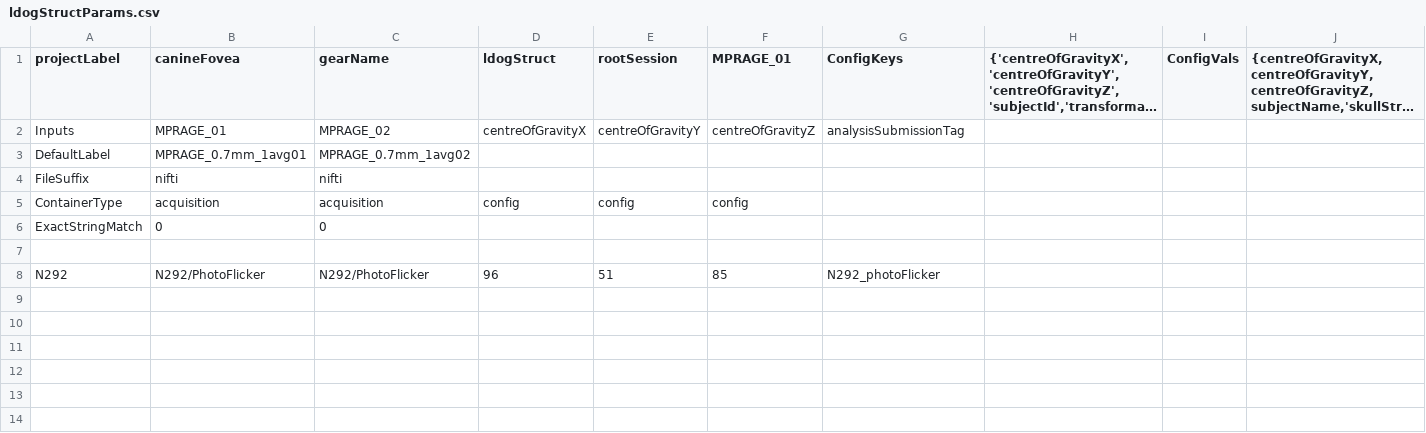
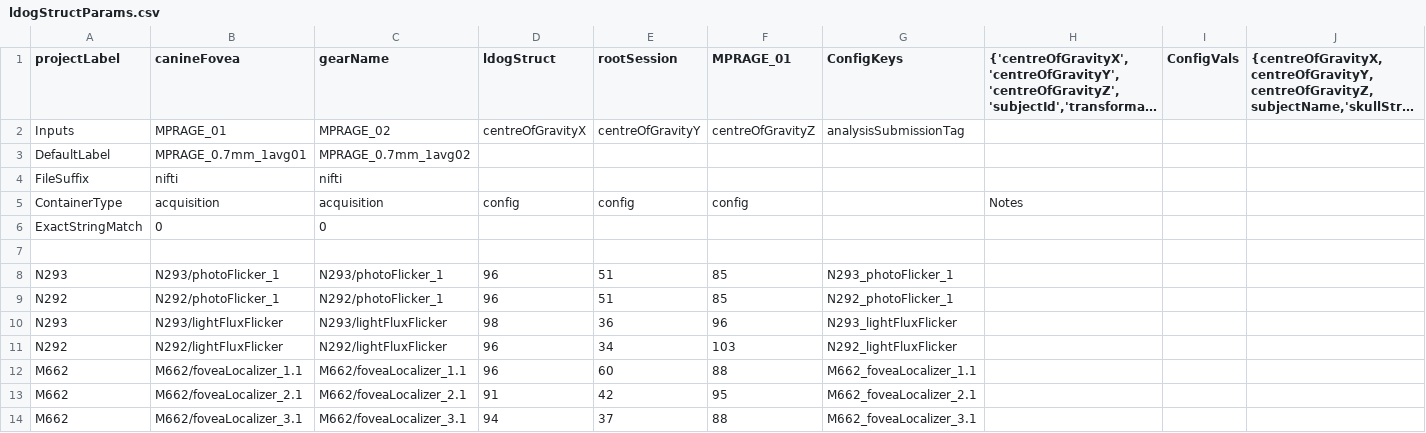
Before and after one commit to gkaguirrelab/mriLDOGAnalysis, a CSV file: submitGears/ldogStructParams.csv, drawn as a sheet; long unchanged cells end in ….

Commit message:
Params for all struct jobs
Signed-off-by: gkaguirre <gkaguirre@me.com>

```diff
--- a/submitGears/ldogStructParams.csv
+++ b/submitGears/ldogStructParams.csv
@@ -4,5 +4,11 @@ DefaultLabel,MPRAGE_0.7mm_1avg01,MPRAGE_0.7mm_1avg02,,,,,,,
 FileSuffix,nifti,nifti,,,,,,,
-ContainerType,acquisition,acquisition,config,config,config,,,,
+ContainerType,acquisition,acquisition,config,config,config,,Notes,,
 ExactStringMatch,0,0,,,,,,,
 ,,,,,,,,,
-N292,N292/PhotoFlicker,N292/PhotoFlicker,96,51,85,N292_photoFlicker,,,
+N293,N293/photoFlicker_1,N293/photoFlicker_1,96,51,85,N293_photoFlicker_1,,,
+N292,N292/photoFlicker_1,N292/photoFlicker_1,96,51,85,N292_photoFlicker_1,,,
+N293,N293/lightFluxFlicker,N293/lightFluxFlicker,98,36,96,N293_lightFluxFlicker,,,
+N292,N292/lightFluxFlicker,N292/lightFluxFlicker,96,34,103,N292_lightFluxFlicker,,,
+M662,M662/foveaLocalizer_1.1,M662/foveaLocalizer_1.1,96,60,88,M662_foveaLocalizer_1.1,,,
+M662,M662/foveaLocalizer_2.1,M662/foveaLocalizer_2.1,91,42,95,M662_foveaLocalizer_2.1,,,
+M662,M662/foveaLocalizer_3.1,M662/foveaLocalizer_3.1,94,37,88,M662_foveaLocalizer_3.1,,,
```
